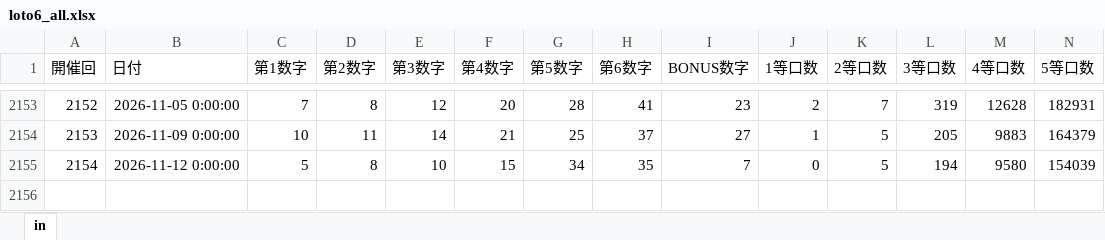
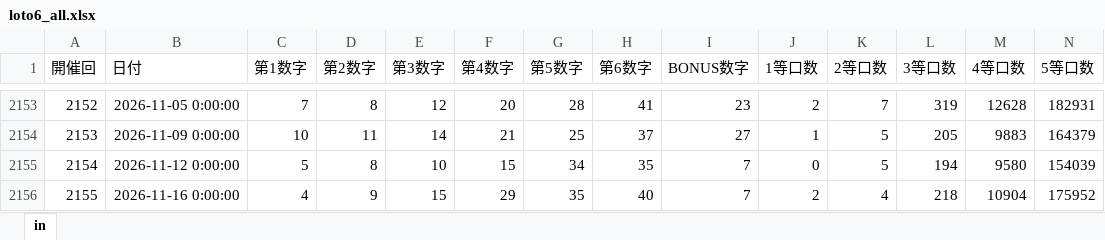
Before and after one commit to kijimatoon3-ai/luna-assets, an Excel workbook: data/loto6_all.xlsx, sheet in, drawn as a sheet; only a part is shown, gaps mark what is left out; values as stored, in another font and other column widths than the file's, no borders; rows hold the shown columns only; the diff names each change by its address in the sheet, - before the commit and + after, or states it on an @@ line.

```diff
--- a/data/loto6_all.xlsx (sheet in)
+++ b/data/loto6_all.xlsx (sheet in)
+row 2156: 2155 | 2026-11-16 0:00:00 | 4 | 9 | 15 | 29 | 35 | 40 | 7 | 2 | 4 | 218 | 10904 | 175952
```
Also changed, not shown: 4 other files.
